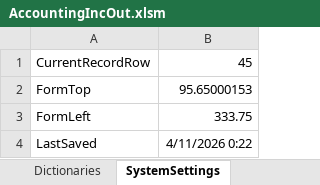
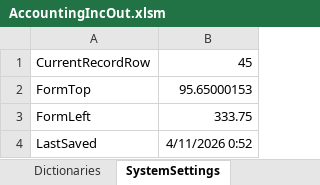
Before and after one commit to kerzhaev/AccountingIncOut, an Excel workbook: AccountingIncOut.xlsm, sheet SystemSettings, drawn as a sheet; values as stored, in another font and other column widths than the file's, no borders; the diff names each change by its address in the sheet, - before the commit and + after, or states it on an @@ line.

```diff
--- a/AccountingIncOut.xlsm (sheet SystemSettings)
+++ b/AccountingIncOut.xlsm (sheet SystemSettings)
-B4: 4/11/2026 0:22
+B4: 4/11/2026 0:52
```
Also changed, not shown: 2 other files.
